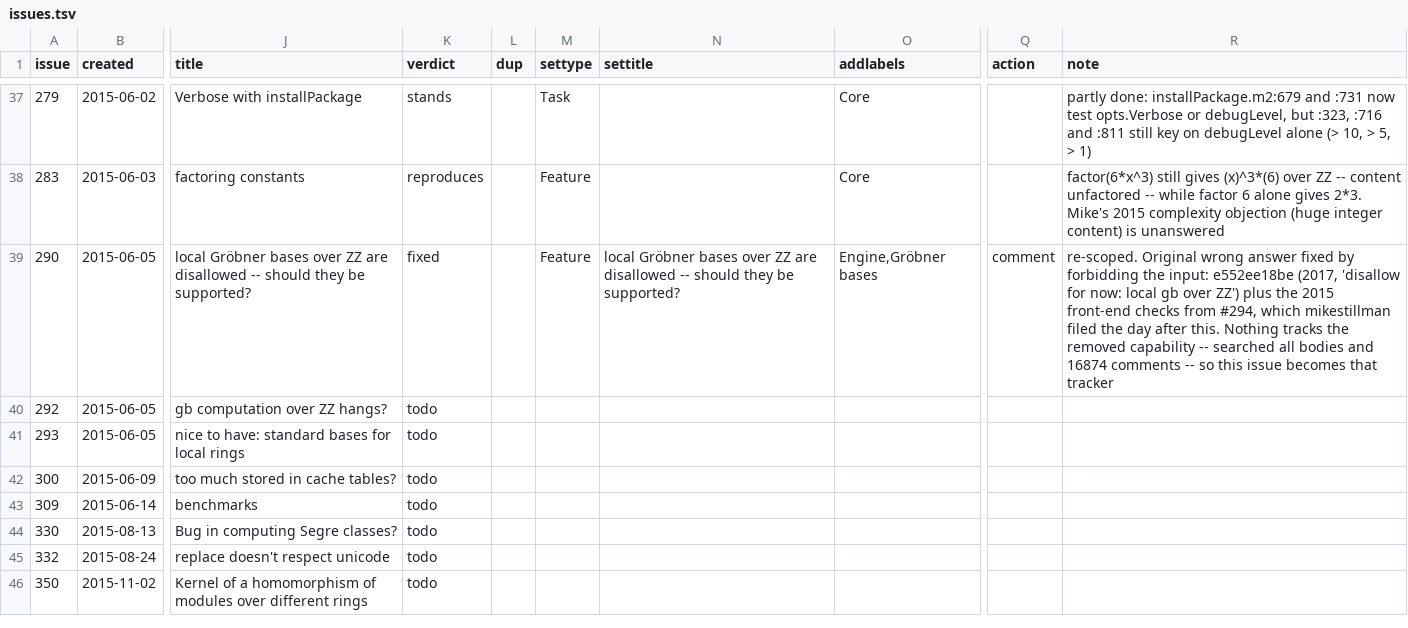
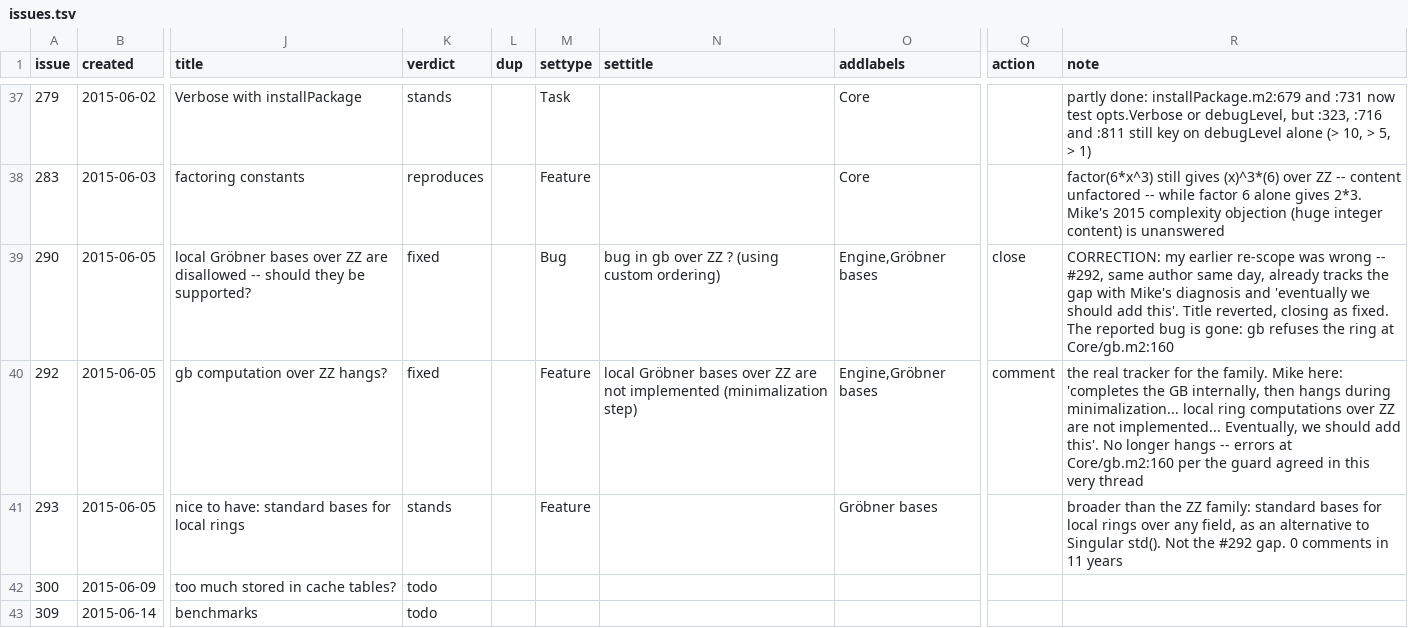
Before and after one commit to d-torrance/M2, a TSV file: bug-triage/issues.tsv, drawn as a sheet; only a part is shown, gaps mark what is left out; the shorter side is filled out with more unchanged rows; the diff names each change by its address in the sheet, - before the commit and + after, or states it on an @@ line.

```diff
--- a/bug-triage/issues.tsv
+++ b/bug-triage/issues.tsv
-M39 (settype): Feature
+M39 (settype): Bug
-N39 (settitle): local Gröbner bases over ZZ are disallowed -- should they be supported?
+N39 (settitle): bug in gb over ZZ ? (using custom ordering)
-Q39 (action): comment
+Q39 (action): close
-R39 (note): re-scoped. Original wrong answer fixed by forbidding the input: e552ee18be (2017, 'disallow for now: local gb over ZZ') plus the 2015 front-end checks from #294, which mikestillman filed the day after this. Nothing tracks the removed capability -- searched all bodies and 16874 comments -- so this issue becomes that tracker
+R39 (note): CORRECTION: my earlier re-scope was wrong -- #292, same author same day, already tracks the gap with Mike's diagnosis and 'eventually we should add this'. Title reverted, closing as fixed. The reported bug is gone: gb refuses the ring at Core/gb.m2:160
-K40 (verdict): todo
+K40 (verdict): fixed
-M40:M41 (settype): (empty)
+M40:M41 (settype): Feature
-N40 (settitle): (empty)
+N40 (settitle): local Gröbner bases over ZZ are not implemented (minimalization step)
-O40 (addlabels): (empty)
+O40 (addlabels): Engine,Gröbner bases
-Q40 (action): (empty)
+Q40 (action): comment
-R40 (note): (empty)
+R40 (note): the real tracker for the family. Mike here: 'completes the GB internally, then hangs during minimalization... local ring computations over ZZ are not implemented... Eventually, we should add this'. No longer hangs -- errors at Core/gb.m2:160 per the guard agreed in this very thread
-K41 (verdict): todo
+K41 (verdict): stands
-O41 (addlabels): (empty)
+O41 (addlabels): Gröbner bases
-R41 (note): (empty)
+R41 (note): broader than the ZZ family: standard bases for local rings over any field, as an alternative to Singular std(). Not the #292 gap. 0 comments in 11 years
```
Also changed, not shown: 8 other files.
